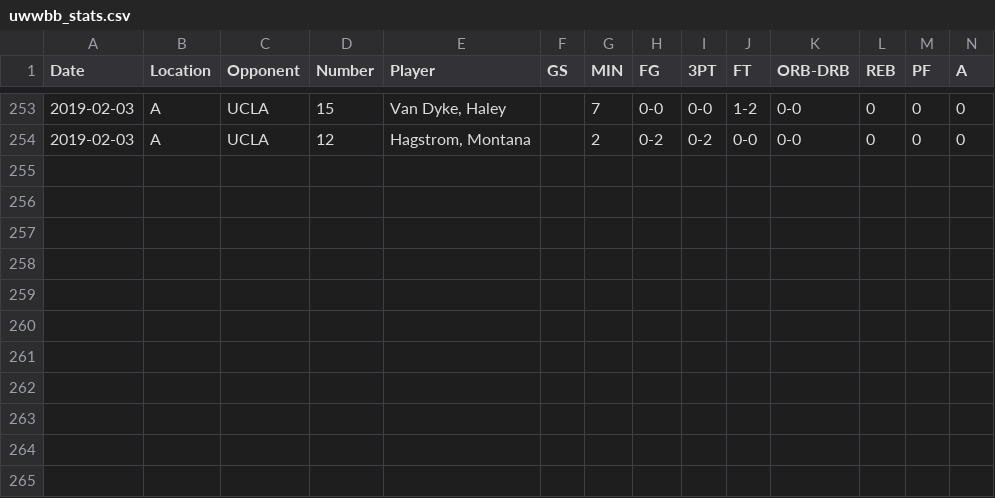
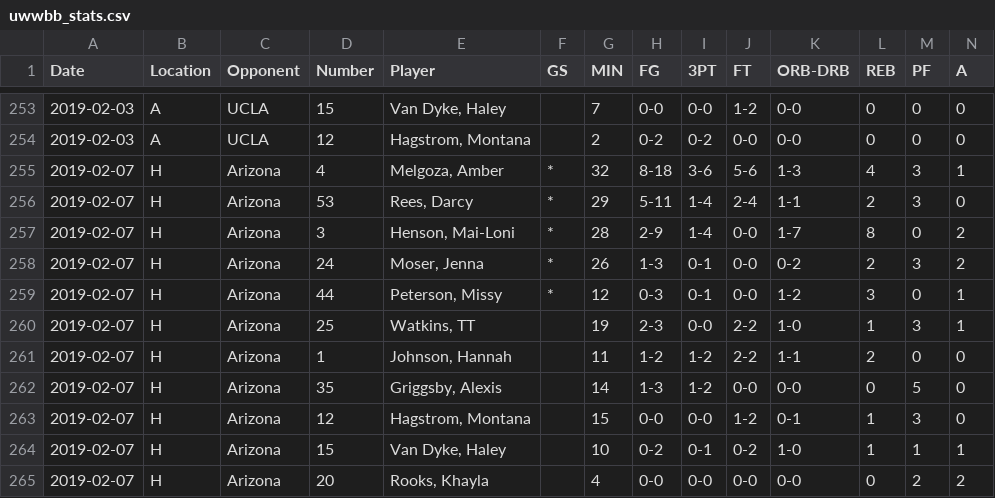
Before and after one commit to mdscheuerell/uwwbb, a CSV file: data/uwwbb_stats.csv, drawn as a sheet; only a part is shown, gaps mark what is left out; rows hold the shown columns only; the diff names each change by its address in the sheet, - before the commit and + after, or states it on an @@ line.

Commit message:
updated data

```diff
--- a/data/uwwbb_stats.csv
+++ b/data/uwwbb_stats.csv
+row 255: 2019-02-07 | H | Arizona | 4 | Melgoza, Amber | * | 32 | 8-18 | 3-6 | 5-6 | 1-3 | 4 | 3 | 1
+row 256: 2019-02-07 | H | Arizona | 53 | Rees, Darcy | * | 29 | 5-11 | 1-4 | 2-4 | 1-1 | 2 | 3 | 0
+row 257: 2019-02-07 | H | Arizona | 3 | Henson, Mai-Loni | * | 28 | 2-9 | 1-4 | 0-0 | 1-7 | 8 | 0 | 2
+row 258: 2019-02-07 | H | Arizona | 24 | Moser, Jenna | * | 26 | 1-3 | 0-1 | 0-0 | 0-2 | 2 | 3 | 2
+row 259: 2019-02-07 | H | Arizona | 44 | Peterson, Missy | * | 12 | 0-3 | 0-1 | 0-0 | 1-2 | 3 | 0 | 1
+row 260: 2019-02-07 | H | Arizona | 25 | Watkins, TT |  | 19 | 2-3 | 0-0 | 2-2 | 1-0 | 1 | 3 | 1
+row 261: 2019-02-07 | H | Arizona | 1 | Johnson, Hannah |  | 11 | 1-2 | 1-2 | 2-2 | 1-1 | 2 | 0 | 0
+row 262: 2019-02-07 | H | Arizona | 35 | Griggsby, Alexis |  | 14 | 1-3 | 1-2 | 0-0 | 0-0 | 0 | 5 | 0
+row 263: 2019-02-07 | H | Arizona | 12 | Hagstrom, Montana |  | 15 | 0-0 | 0-0 | 1-2 | 0-1 | 1 | 3 | 0
+row 264: 2019-02-07 | H | Arizona | 15 | Van Dyke, Haley |  | 10 | 0-2 | 0-1 | 0-2 | 1-0 | 1 | 1 | 1
+row 265: 2019-02-07 | H | Arizona | 20 | Rooks, Khayla |  | 4 | 0-0 | 0-0 | 0-0 | 0-0 | 0 | 2 | 2
```
